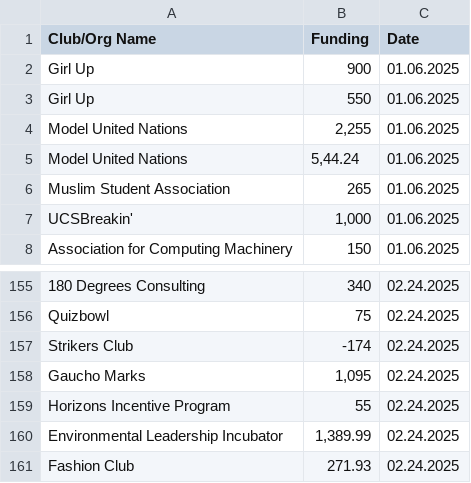
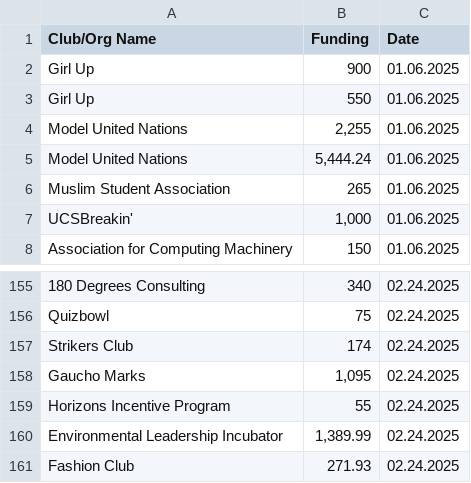
Before and after one commit to joshL1215/as-org-funding-nexus, a CSV file: org-funding-data.csv, drawn as a sheet; only a part is shown, gaps mark what is left out; the diff names each change by its address in the sheet, - before the commit and + after, or states it on an @@ line.

Commit message:
Fix issue making Strikers club funding negative and transcription error

```diff
--- a/org-funding-data.csv
+++ b/org-funding-data.csv
-B5 (Funding): 5,44.24
+B5 (Funding): 5,444.24
-B157 (Funding): -174
+B157 (Funding): 174
```
Also changed, not shown: 1 other file.
